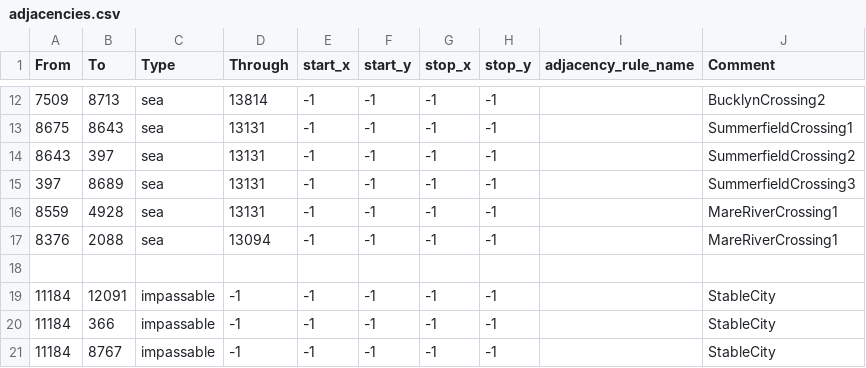
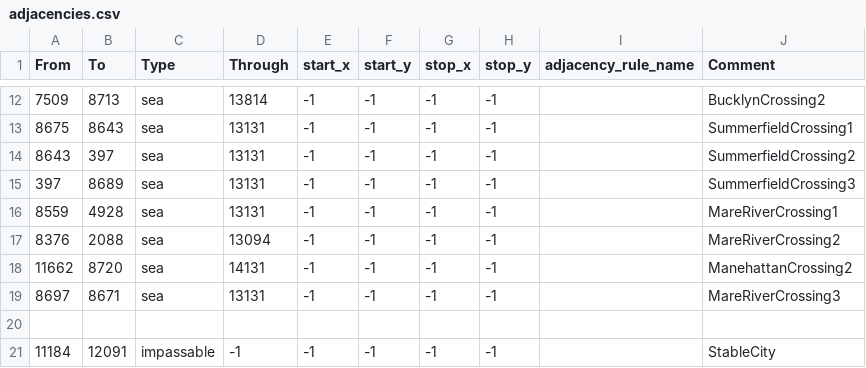
Before and after one commit to Balefire-Blues-Team/eaw_foe, a CSV file: map/adjacencies.csv, drawn as a sheet; only a part is shown, gaps mark what is left out; the shorter side is filled out with more unchanged rows.

Commit message:
Update adjacencies.csv

```diff
--- a/map/adjacencies.csv
+++ b/map/adjacencies.csv
@@ -16,3 +16,5 @@ From;To;Type;Through;start_x;start_y;stop_x;stop_y;adjacency_rule_name;Comment
 8559;4928;sea;13131;-1;-1;-1;-1;;MareRiverCrossing1
-8376;2088;sea;13094;-1;-1;-1;-1;;MareRiverCrossing1
+8376;2088;sea;13094;-1;-1;-1;-1;;MareRiverCrossing2
+11662;8720;sea;14131;-1;-1;-1;-1;;ManehattanCrossing2
+8697;8671;sea;13131;-1;-1;-1;-1;;MareRiverCrossing3
 
```
